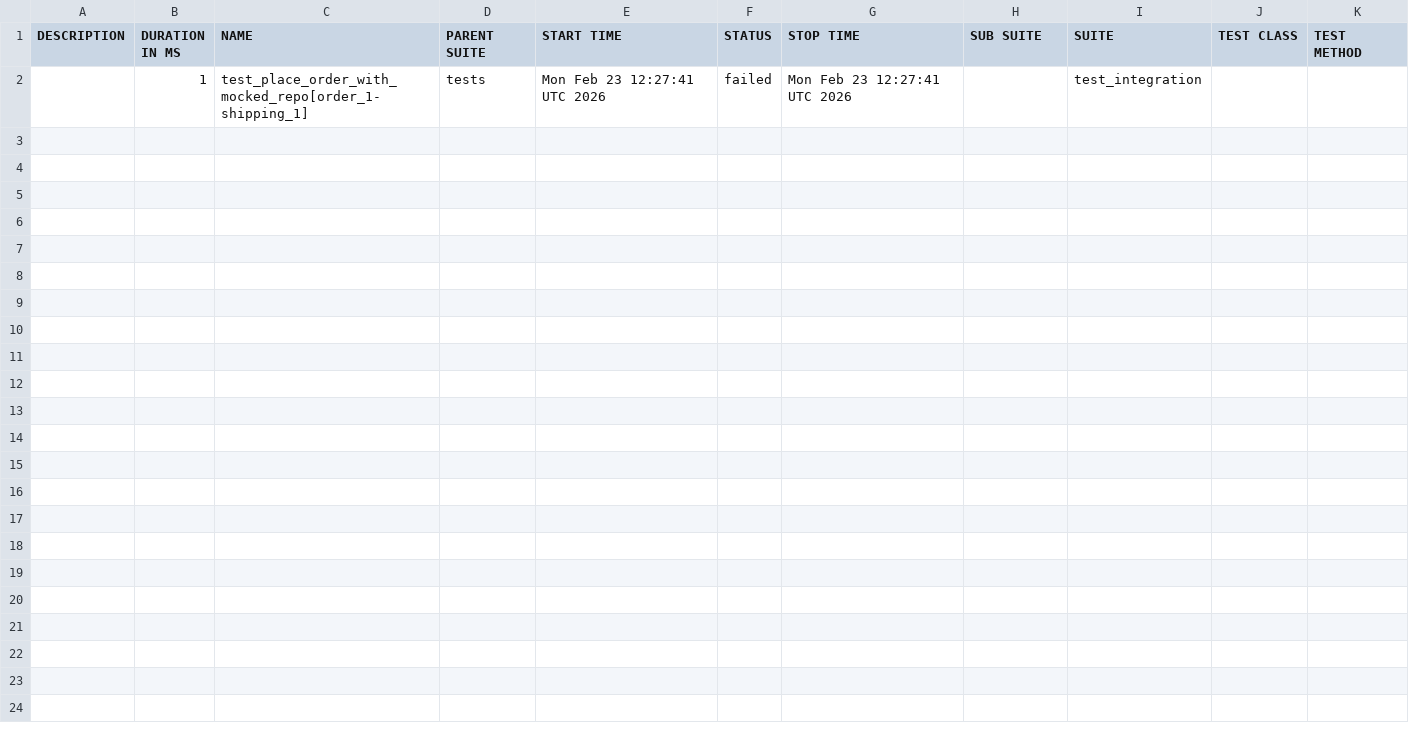
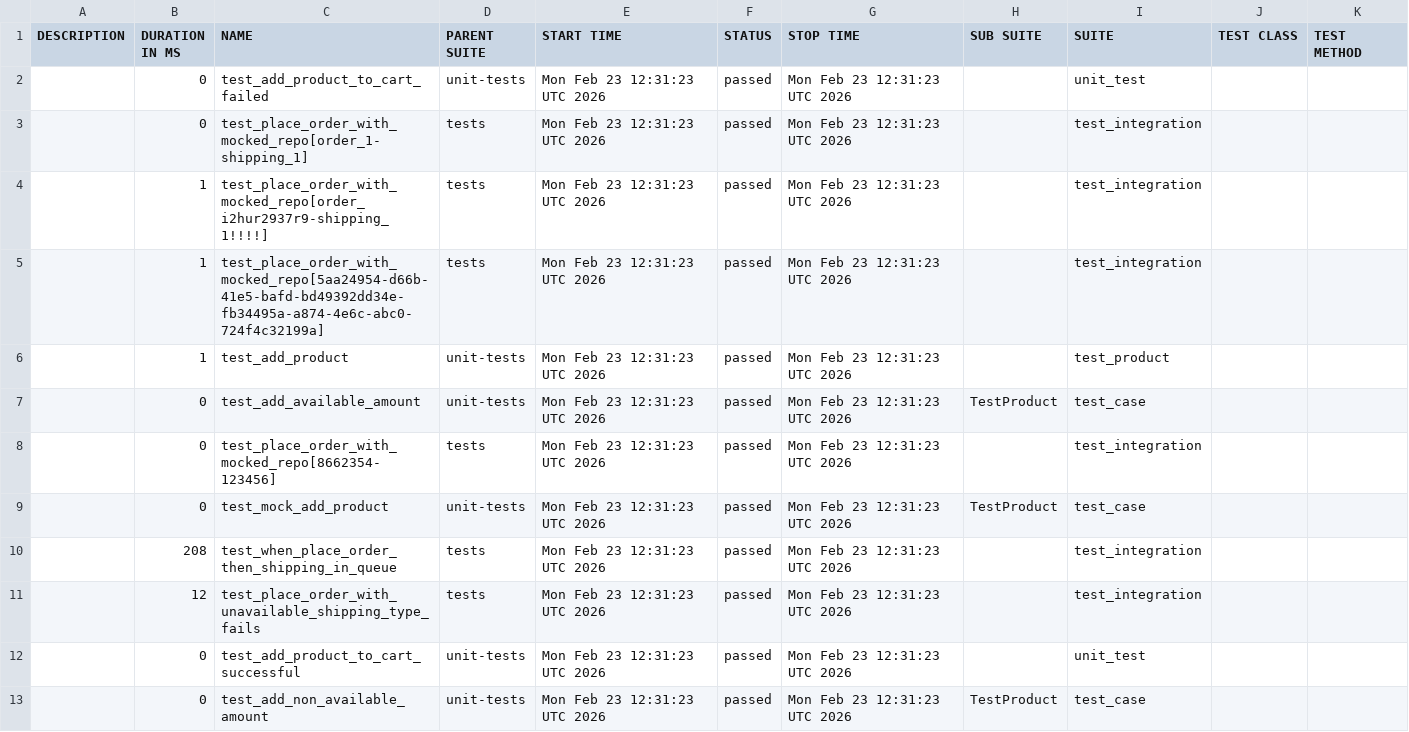
Before and after one commit to Mao771/test-lab4, a CSV file: data/suites.csv, drawn as a sheet.

```diff
--- a/data/suites.csv
+++ b/data/suites.csv
@@ -1,2 +1,13 @@
 "DESCRIPTION","DURATION IN MS","NAME","PARENT SUITE","START TIME","STATUS","STOP TIME","SUB SUITE","SUITE","TEST CLASS","TEST METHOD"
-"","1","test_place_order_with_mocked_repo[order_1-shipping_1]","tests","Mon Feb 23 12:27:41 UTC 2026","failed","Mon Feb 23 12:27:41 UTC 2026","","test_integration","",""
+"","0","test_add_product_to_cart_failed","unit-tests","Mon Feb 23 12:31:23 UTC 2026","passed","Mon Feb 23 12:31:23 UTC 2026","","unit_test","",""
+"","0","test_place_order_with_mocked_repo[order_1-shipping_1]","tests","Mon Feb 23 12:31:23 UTC 2026","passed","Mon Feb 23 12:31:23 UTC 2026","","test_integration","",""
+"","1","test_place_order_with_mocked_repo[order_i2hur2937r9-shipping_1!!!!]","tests","Mon Feb 23 12:31:23 UTC 2026","passed","Mon Feb 23 12:31:23 UTC 2026","","test_integration","",""
+"","1","test_place_order_with_mocked_repo[5aa24954-d66b-41e5-bafd-bd49392dd34e-fb34495a-a874-4e6c-abc0-724f4c32199a]","tests","Mon Feb 23 12:31:23 UTC 2026","passed","Mon Feb 23 12:31:23 UTC 2026","","test_integration","",""
+"","1","test_add_product","unit-tests","Mon Feb 23 12:31:23 UTC 2026","passed","Mon Feb 23 12:31:23 UTC 2026","","test_product","",""
+"","0","test_add_available_amount","unit-tests","Mon Feb 23 12:31:23 UTC 2026","passed","Mon Feb 23 12:31:23 UTC 2026","TestProduct","test_case","",""
+"","0","test_place_order_with_mocked_repo[8662354-123456]","tests","Mon Feb 23 12:31:23 UTC 2026","passed","Mon Feb 23 12:31:23 UTC 2026","","test_integration","",""
+"","0","test_mock_add_product","unit-tests","Mon Feb 23 12:31:23 UTC 2026","passed","Mon Feb 23 12:31:23 UTC 2026","TestProduct","test_case","",""
+"","208","test_when_place_order_then_shipping_in_queue","tests","Mon Feb 23 12:31:23 UTC 2026","passed","Mon Feb 23 12:31:23 UTC 2026","","test_integration","",""
+"","12","test_place_order_with_unavailable_shipping_type_fails","tests","Mon Feb 23 12:31:23 UTC 2026","passed","Mon Feb 23 12:31:23 UTC 2026","","test_integration","",""
+"","0","test_add_product_to_cart_successful","unit-tests","Mon Feb 23 12:31:23 UTC 2026","passed","Mon Feb 23 12:31:23 UTC 2026","","unit_test","",""
+"","0","test_add_non_available_amount","unit-tests","Mon Feb 23 12:31:23 UTC 2026","passed","Mon Feb 23 12:31:23 UTC 2026","TestProduct","test_case","",""
```
Also changed, not shown: 41 other files.
